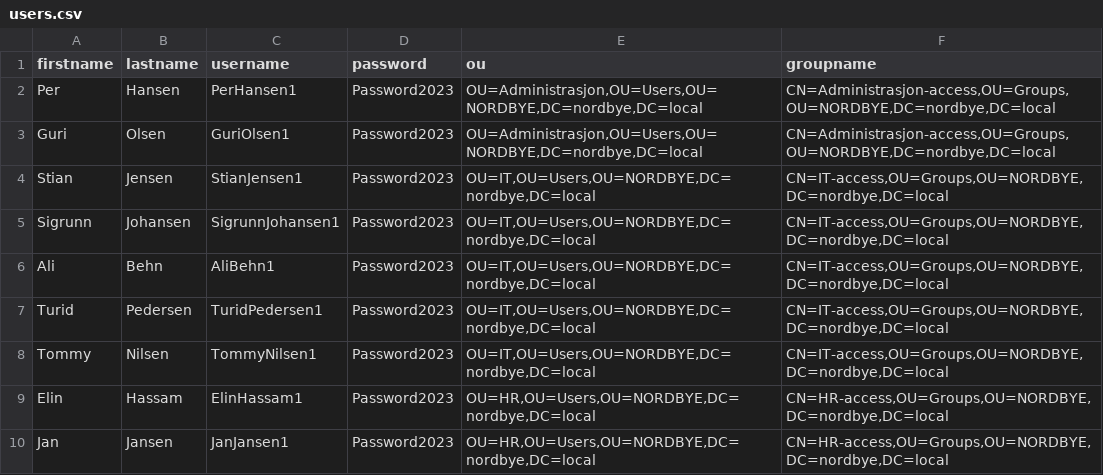
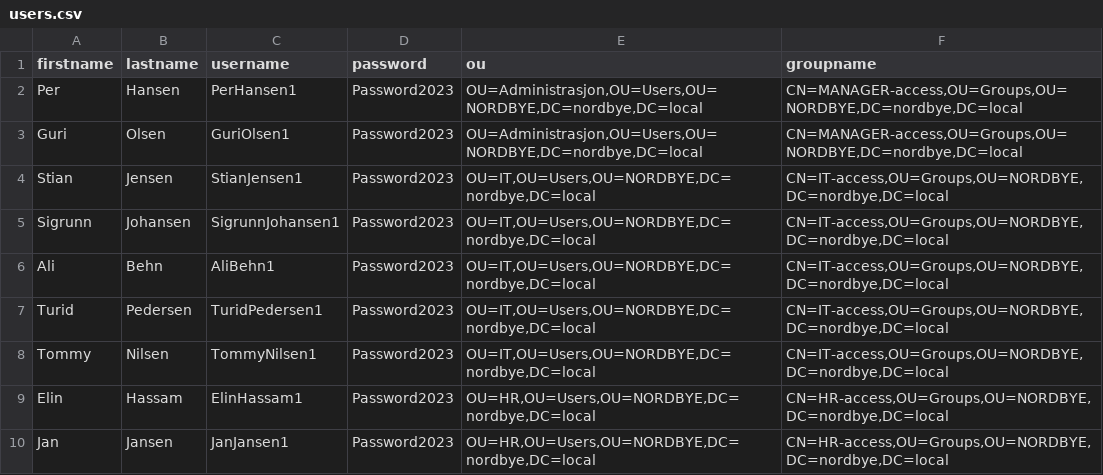
Before and after one commit to Morten03Nordbye/powershell-ad-bulk-users, a CSV file: users.csv, drawn as a sheet.

Commit message:
Update users.csv

```diff
--- a/users.csv
+++ b/users.csv
@@ -1,4 +1,4 @@
 firstname;lastname;username;password;ou;groupname
-Per;Hansen;PerHansen1;Password2023;OU=Administrasjon,OU=Users,OU=NORDBYE,DC=nordbye,DC=local;CN=Administrasjon-access,OU=Groups,OU=NORDBYE,DC=nordbye,DC=local
-Guri;Olsen;GuriOlsen1;Password2023;OU=Administrasjon,OU=Users,OU=NORDBYE,DC=nordbye,DC=local;CN=Administrasjon-access,OU=Groups,OU=NORDBYE,DC=nordbye,DC=local
+Per;Hansen;PerHansen1;Password2023;OU=Administrasjon,OU=Users,OU=NORDBYE,DC=nordbye,DC=local;CN=MANAGER-access,OU=Groups,OU=NORDBYE,DC=nordbye,DC=local
+Guri;Olsen;GuriOlsen1;Password2023;OU=Administrasjon,OU=Users,OU=NORDBYE,DC=nordbye,DC=local;CN=MANAGER-access,OU=Groups,OU=NORDBYE,DC=nordbye,DC=local
 Stian;Jensen;StianJensen1;Password2023;OU=IT,OU=Users,OU=NORDBYE,DC=nordbye,DC=local;CN=IT-access,OU=Groups,OU=NORDBYE,DC=nordbye,DC=local
```
